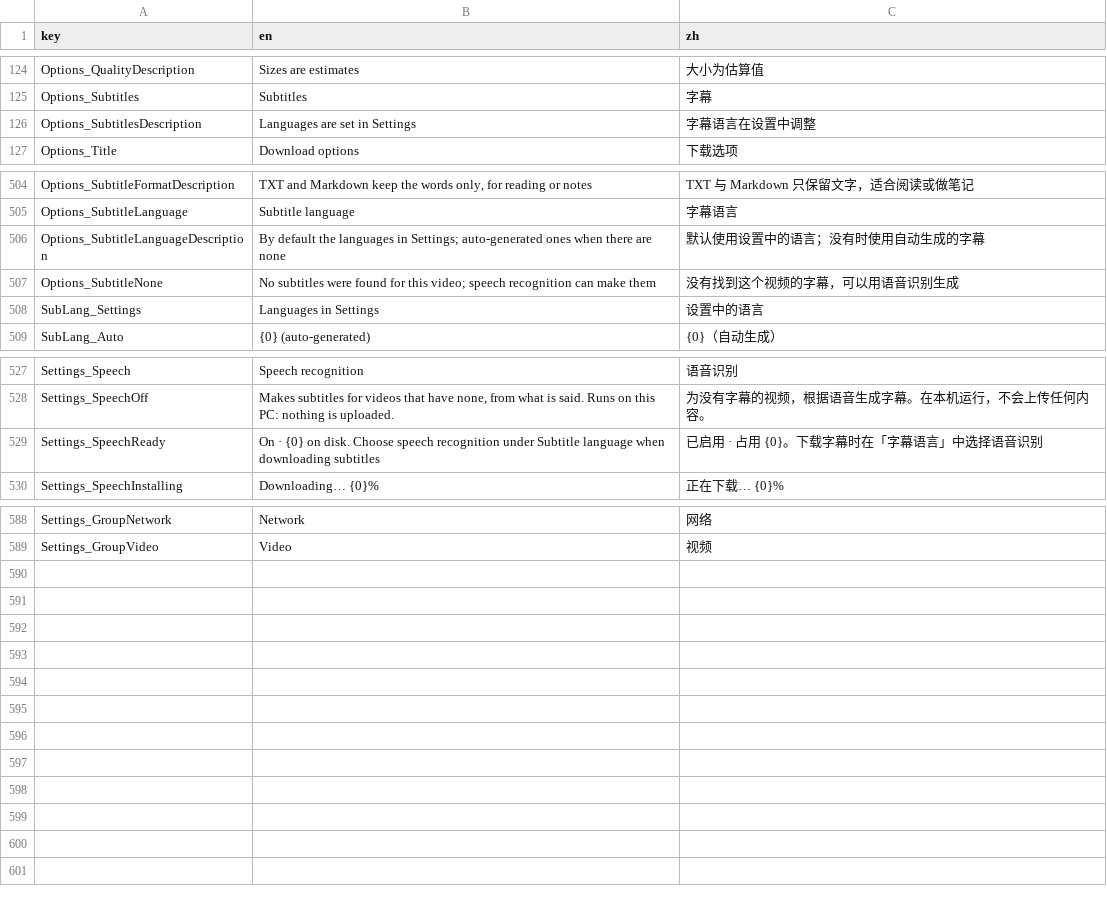
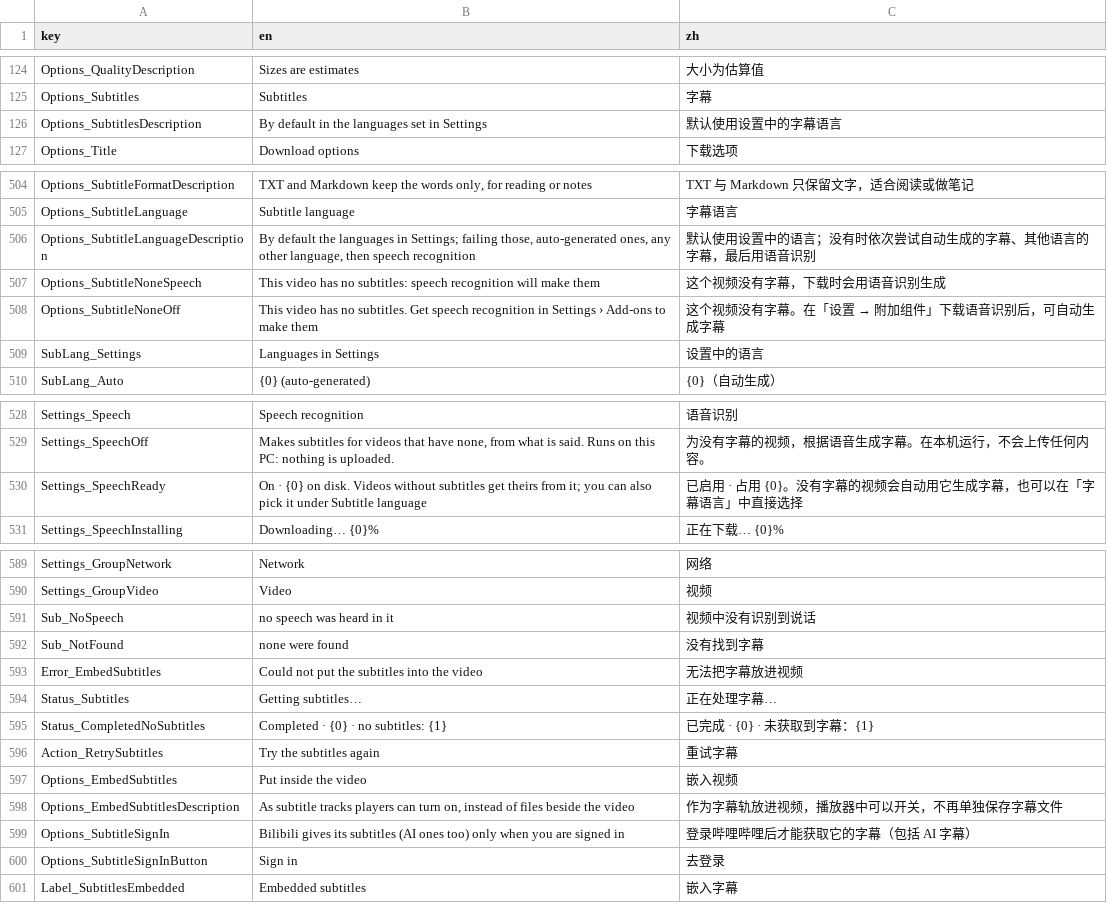
Before and after one commit to Magicherry/VidFlow, a TSV file: VidFlow.Core/Localization/Strings.tsv, drawn as a sheet; only a part is shown, gaps mark what is left out.

```diff
--- a/VidFlow.Core/Localization/Strings.tsv
+++ b/VidFlow.Core/Localization/Strings.tsv
@@ -125,3 +125,3 @@ Options_QualityDescription	Sizes are estimates	大小为估算值
 Options_Subtitles	Subtitles	字幕
-Options_SubtitlesDescription	Languages are set in Settings	字幕语言在设置中调整
+Options_SubtitlesDescription	By default in the languages set in Settings	默认使用设置中的字幕语言
 Options_Title	Download options	下载选项
@@ -505,4 +505,5 @@ Options_SubtitleFormatDescription	TXT and Markdown keep the words only, for read
 Options_SubtitleLanguage	Subtitle language	字幕语言
-Options_SubtitleLanguageDescription	By default the languages in Settings; auto-generated ones when there are none	默认使用设置中的语言；没有时使用自动生成的字幕
-Options_SubtitleNone	No subtitles were found for this video; speech recognition can make them	没有找到这个视频的字幕，可以用语音识别生成
+Options_SubtitleLanguageDescription	By default the languages in Settings; failing those, auto-generated ones, any other language, then speech recognition	默认使用设置中的语言；没有时依次尝试自动生成的字幕、其他语言的字幕，最后用语音识别
+Options_SubtitleNoneSpeech	This video has no subtitles: speech recognition will make them	这个视频没有字幕，下载时会用语音识别生成
+Options_SubtitleNoneOff	This video has no subtitles. Get speech recognition in Settings › Add-ons to make them	这个视频没有字幕。在「设置 → 附加组件」下载语音识别后，可自动生成字幕
 SubLang_Settings	Languages in Settings	设置中的语言
@@ -528,3 +529,3 @@ Settings_Speech	Speech recognition	语音识别
 Settings_SpeechOff	Makes subtitles for videos that have none, from what is said. Runs on this PC: nothing is uploaded.	为没有字幕的视频，根据语音生成字幕。在本机运行，不会上传任何内容。
-Settings_SpeechReady	On · {0} on disk. Choose speech recognition under Subtitle language when downloading subtitles	已启用 · 占用 {0}。下载字幕时在「字幕语言」中选择语音识别
+Settings_SpeechReady	On · {0} on disk. Videos without subtitles get theirs from it; you can also pick it under Subtitle language	已启用 · 占用 {0}。没有字幕的视频会自动用它生成字幕，也可以在「字幕语言」中直接选择
 Settings_SpeechInstalling	Downloading… {0}%	正在下载… {0}%
@@ -589 +590,12 @@ Settings_GroupNetwork	Network	网络
 Settings_GroupVideo	Video	视频
+Sub_NoSpeech	no speech was heard in it	视频中没有识别到说话
+Sub_NotFound	none were found	没有找到字幕
+Error_EmbedSubtitles	Could not put the subtitles into the video	无法把字幕放进视频
+Status_Subtitles	Getting subtitles…	正在处理字幕…
+Status_CompletedNoSubtitles	Completed · {0} · no subtitles: {1}	已完成 · {0} · 未获取到字幕：{1}
+Action_RetrySubtitles	Try the subtitles again	重试字幕
+Options_EmbedSubtitles	Put inside the video	嵌入视频
+Options_EmbedSubtitlesDescription	As subtitle tracks players can turn on, instead of files beside the video	作为字幕轨放进视频，播放器中可以开关，不再单独保存字幕文件
+Options_SubtitleSignIn	Bilibili gives its subtitles (AI ones too) only when you are signed in	登录哔哩哔哩后才能获取它的字幕（包括 AI 字幕）
+Options_SubtitleSignInButton	Sign in	去登录
+Label_SubtitlesEmbedded	Embedded subtitles	嵌入字幕
```
Also changed, not shown: 16 other files.
